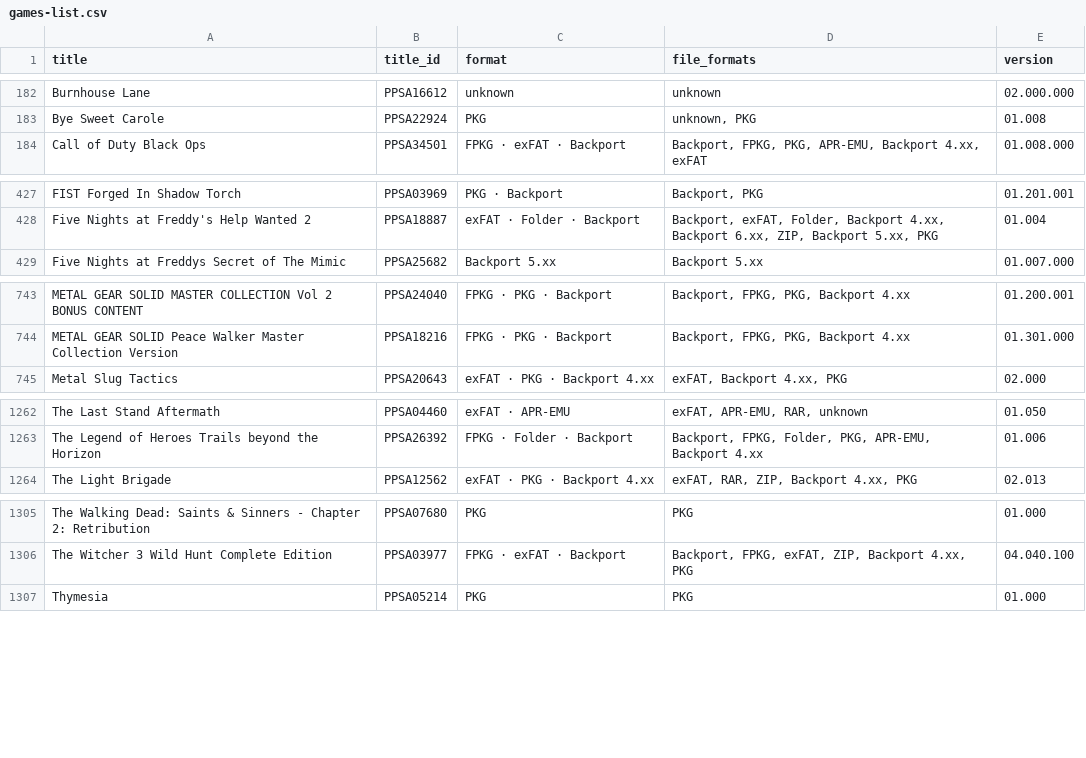
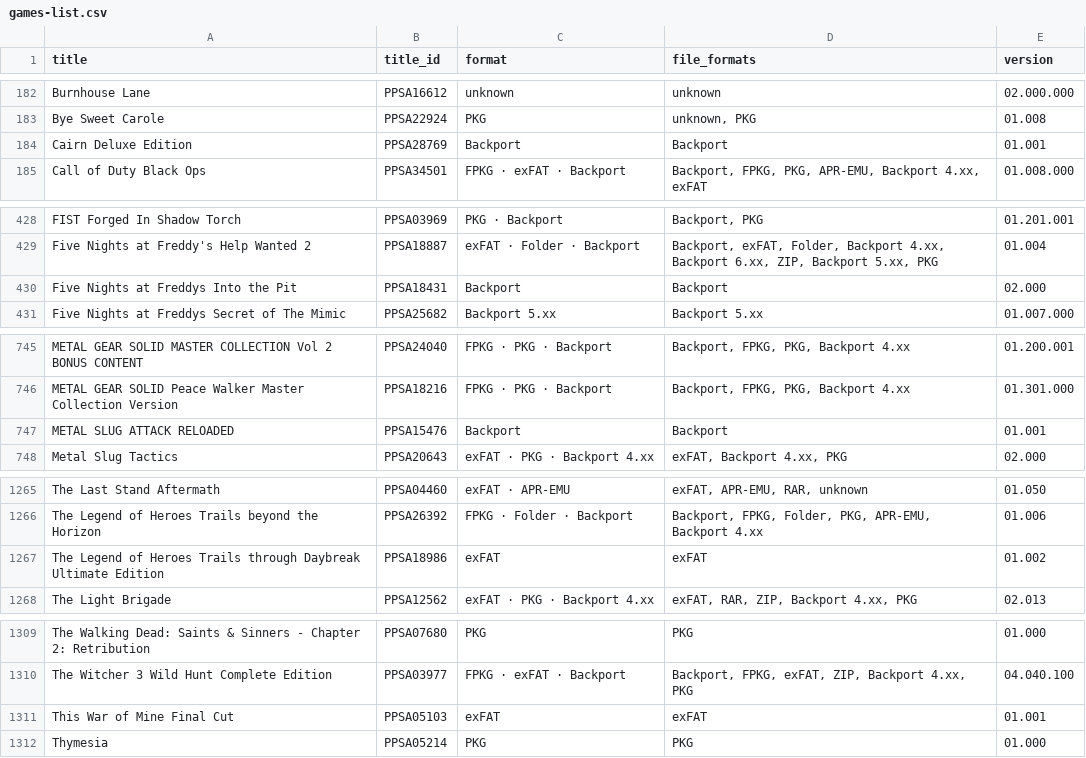
Before and after one commit to Jamzi94/catalog-V2, a CSV file: games-list.csv, drawn as a sheet; only a part is shown, gaps mark what is left out; the diff covers the shown part only; the diff names each change by its address in the sheet, - before the commit and + after, or states it on an @@ line.

```diff
--- a/games-list.csv
+++ b/games-list.csv
+row 184: Cairn Deluxe Edition | PPSA28769 | Backport | Backport | 01.001
+row 430: Five Nights at Freddys Into the Pit | PPSA18431 | Backport | Backport | 02.000
+row 747: METAL SLUG ATTACK RELOADED | PPSA15476 | Backport | Backport | 01.001
+row 1267: The Legend of Heroes Trails through Daybreak Ultimate Edition | PPSA18986 | exFAT | exFAT | 01.002
+row 1311: This War of Mine Final Cut | PPSA05103 | exFAT | exFAT | 01.001
```
Also changed, not shown: 1 added row elsewhere in this file, 6 other files.
